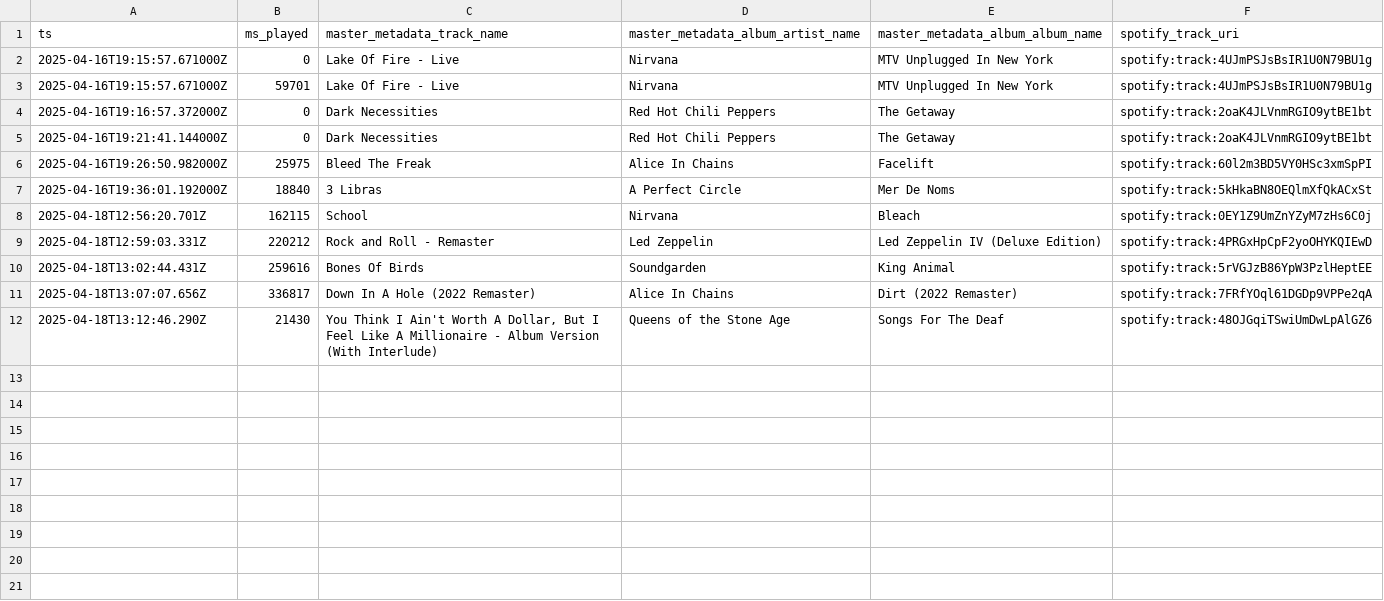
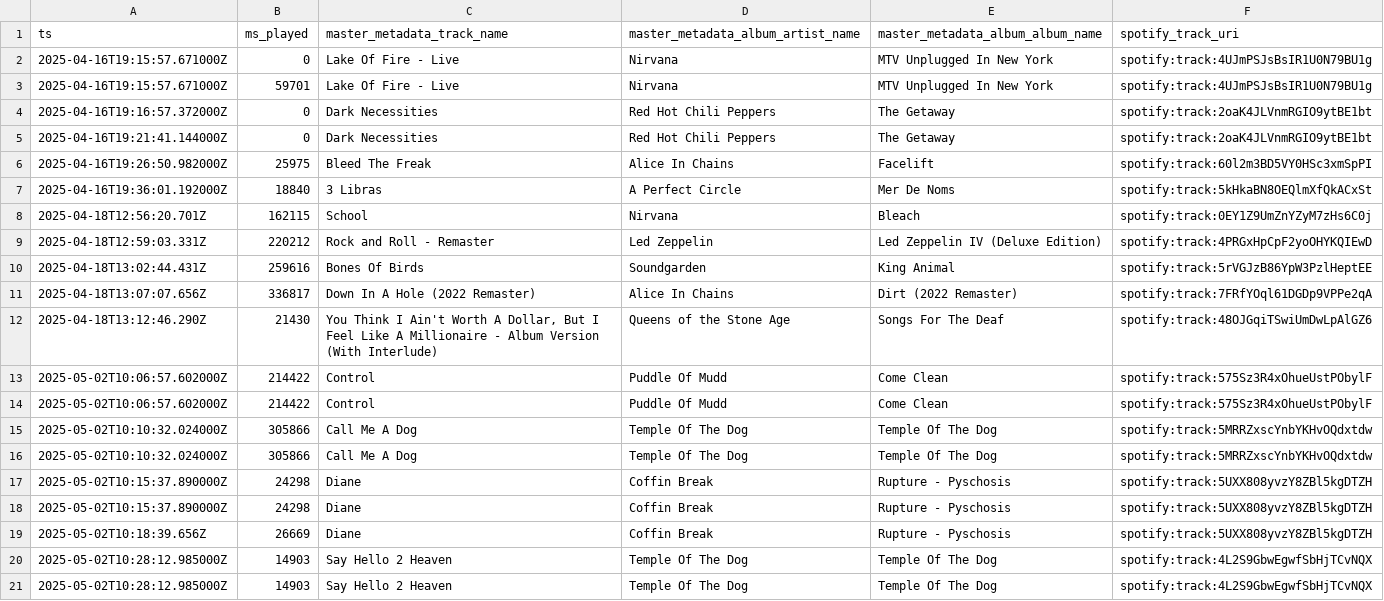
Before and after one commit to Adityaa-patel/spotify1, a CSV file: output.csv, drawn as a sheet.

```diff
--- a/output.csv
+++ b/output.csv
@@ -12 +12,10 @@ ts,ms_played,master_metadata_track_name,master_metadata_album_artist_name,master
 2025-04-18T13:12:46.290Z,21430,"You Think I Ain't Worth A Dollar, But I Feel Like A Millionaire - Album Version (With Interlude)",Queens of the Stone Age,Songs For The Deaf,spotify:track:48OJGqiTSwiUmDwLpAlGZ6
+"2025-05-02T10:06:57.602000Z","214422","Control","Puddle Of Mudd","Come Clean","spotify:track:575Sz3R4xOhueUstPObylF"
+"2025-05-02T10:06:57.602000Z","214422","Control","Puddle Of Mudd","Come Clean","spotify:track:575Sz3R4xOhueUstPObylF"
+"2025-05-02T10:10:32.024000Z","305866","Call Me A Dog","Temple Of The Dog","Temple Of The Dog","spotify:track:5MRRZxscYnbYKHvOQdxtdw"
+"2025-05-02T10:10:32.024000Z","305866","Call Me A Dog","Temple Of The Dog","Temple Of The Dog","spotify:track:5MRRZxscYnbYKHvOQdxtdw"
+"2025-05-02T10:15:37.890000Z","24298","Diane","Coffin Break","Rupture - Pyschosis","spotify:track:5UXX808yvzY8ZBl5kgDTZH"
+"2025-05-02T10:15:37.890000Z","24298","Diane","Coffin Break","Rupture - Pyschosis","spotify:track:5UXX808yvzY8ZBl5kgDTZH"
+2025-05-02T10:18:39.656Z,26669,Diane,Coffin Break,Rupture - Pyschosis,spotify:track:5UXX808yvzY8ZBl5kgDTZH
+"2025-05-02T10:28:12.985000Z","14903","Say Hello 2 Heaven","Temple Of The Dog","Temple Of The Dog","spotify:track:4L2S9GbwEgwfSbHjTCvNQX"
+"2025-05-02T10:28:12.985000Z","14903","Say Hello 2 Heaven","Temple Of The Dog","Temple Of The Dog","spotify:track:4L2S9GbwEgwfSbHjTCvNQX"
```
Also changed, not shown: 2 other files.
